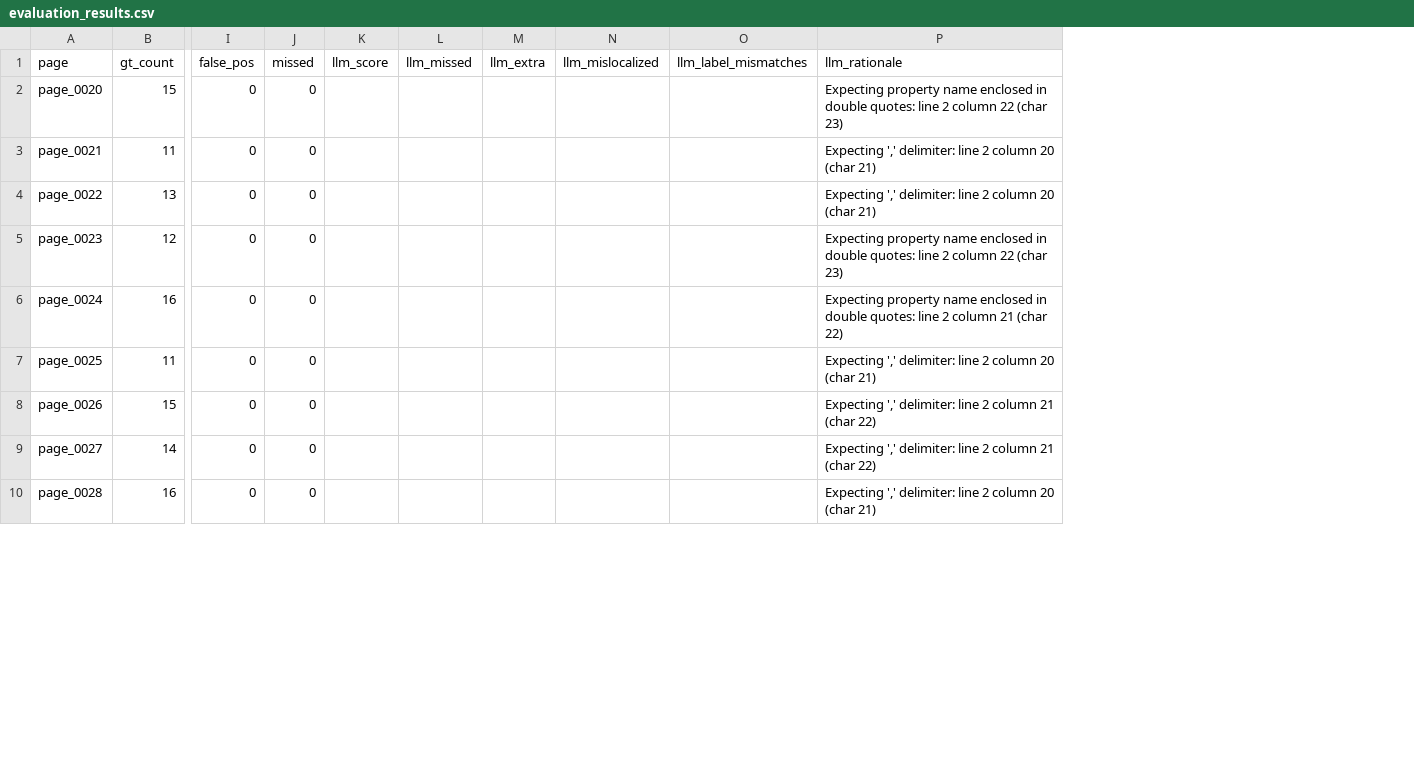
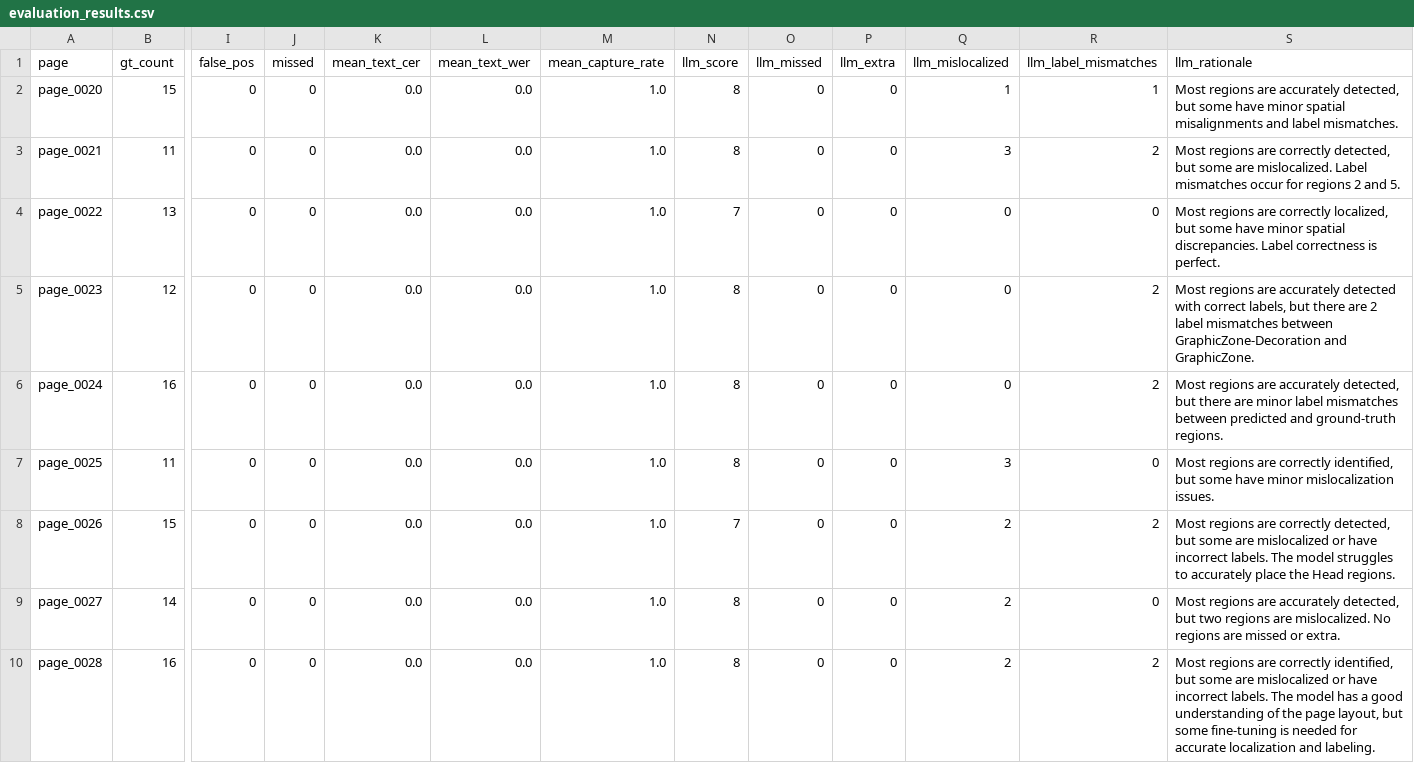
Before and after one commit to zeronohako/iconologia, a CSV file: evaluation_results.csv, drawn as a sheet; only a part is shown, gaps mark what is left out; addresses are those after the commit; the diff covers the shown part only; the diff names each change by its address in the sheet, - before the commit and + after, or states it on an @@ line.

```diff
--- a/evaluation_results.csv
+++ b/evaluation_results.csv
+column K (mean_text_cer), rows 2-10: all 0.0
+column L (mean_text_wer), rows 2-10: all 0.0
+column M (mean_capture_rate), rows 2-10: all 1.0
-N2:N3 (llm_score): (empty)
+N2:N3 (llm_score): 8
-O2:O10 (llm_missed): (empty)
+O2:O10 (llm_missed): 0
-P2:P10 (llm_extra): (empty)
+P2:P10 (llm_extra): 0
-Q2 (llm_mislocalized): (empty)
+Q2 (llm_mislocalized): 1
-R2 (llm_label_mismatches): (empty)
+R2 (llm_label_mismatches): 1
-S2 (llm_rationale): Expecting property name enclosed in double quotes: line 2 column 22 (char 23)
+S2 (llm_rationale): Most regions are accurately detected, but some have minor spatial misalignments and label mismatches.
-Q3 (llm_mislocalized): (empty)
+Q3 (llm_mislocalized): 3
-R3 (llm_label_mismatches): (empty)
+R3 (llm_label_mismatches): 2
-S3 (llm_rationale): Expecting ',' delimiter: line 2 column 20 (char 21)
+S3 (llm_rationale): Most regions are correctly detected, but some are mislocalized. Label mismatches occur for regions 2 and 5.
-N4 (llm_score): (empty)
+N4 (llm_score): 7
-Q4:Q6 (llm_mislocalized): (empty)
+Q4:Q6 (llm_mislocalized): 0
-R4 (llm_label_mismatches): (empty)
+R4 (llm_label_mismatches): 0
-S4 (llm_rationale): Expecting ',' delimiter: line 2 column 20 (char 21)
+S4 (llm_rationale): Most regions are correctly localized, but some have minor spatial discrepancies. Label correctness is perfect.
-N5:N7 (llm_score): (empty)
+N5:N7 (llm_score): 8
-R5:R6 (llm_label_mismatches): (empty)
+R5:R6 (llm_label_mismatches): 2
-S5 (llm_rationale): Expecting property name enclosed in double quotes: line 2 column 22 (char 23)
+S5 (llm_rationale): Most regions are accurately detected with correct labels, but there are 2 label mismatches between GraphicZone-Decoration and GraphicZone.
-S6 (llm_rationale): Expecting property name enclosed in double quotes: line 2 column 21 (char 22)
+S6 (llm_rationale): Most regions are accurately detected, but there are minor label mismatches between predicted and ground-truth regions.
-Q7 (llm_mislocalized): (empty)
+Q7 (llm_mislocalized): 3
-R7 (llm_label_mismatches): (empty)
+R7 (llm_label_mismatches): 0
-S7 (llm_rationale): Expecting ',' delimiter: line 2 column 20 (char 21)
+S7 (llm_rationale): Most regions are correctly identified, but some have minor mislocalization issues.
-N8 (llm_score): (empty)
+N8 (llm_score): 7
-Q8:Q10 (llm_mislocalized): (empty)
+Q8:Q10 (llm_mislocalized): 2
-R8 (llm_label_mismatches): (empty)
+R8 (llm_label_mismatches): 2
-S8 (llm_rationale): Expecting ',' delimiter: line 2 column 21 (char 22)
+S8 (llm_rationale): Most regions are correctly detected, but some are mislocalized or have incorrect labels. The model struggles to accurately place the Head regions.
-N9:N10 (llm_score): (empty)
+N9:N10 (llm_score): 8
-R9 (llm_label_mismatches): (empty)
+R9 (llm_label_mismatches): 0
-S9 (llm_rationale): Expecting ',' delimiter: line 2 column 21 (char 22)
+S9 (llm_rationale): Most regions are accurately detected, but two regions are mislocalized. No regions are missed or extra.
-R10 (llm_label_mismatches): (empty)
+R10 (llm_label_mismatches): 2
-S10 (llm_rationale): Expecting ',' delimiter: line 2 column 20 (char 21)
+S10 (llm_rationale): Most regions are correctly identified, but some are mislocalized or have incorrect labels. The model has a good understanding of the page layout, but some fine-tuning is needed for accurate localization and labeling.
```
Also changed, not shown: 12 edited cells elsewhere in this file, 3 other files.
